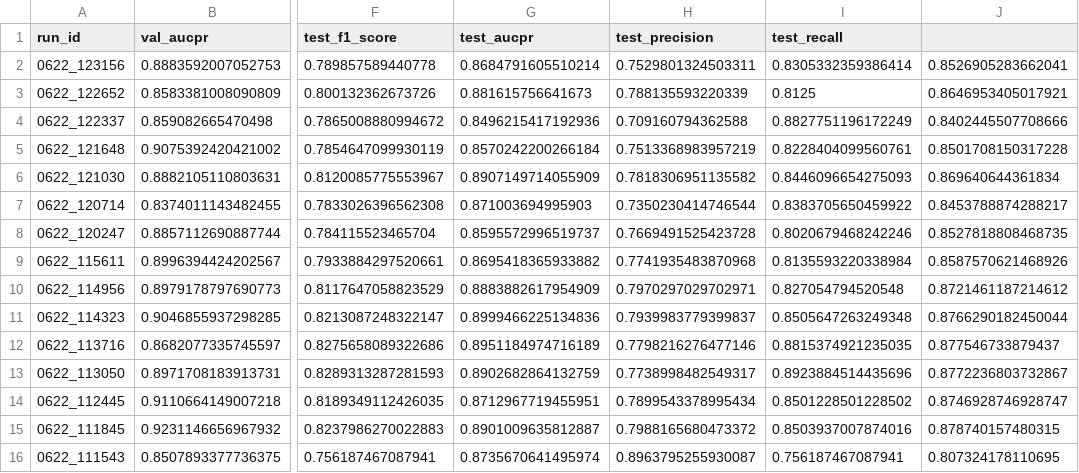
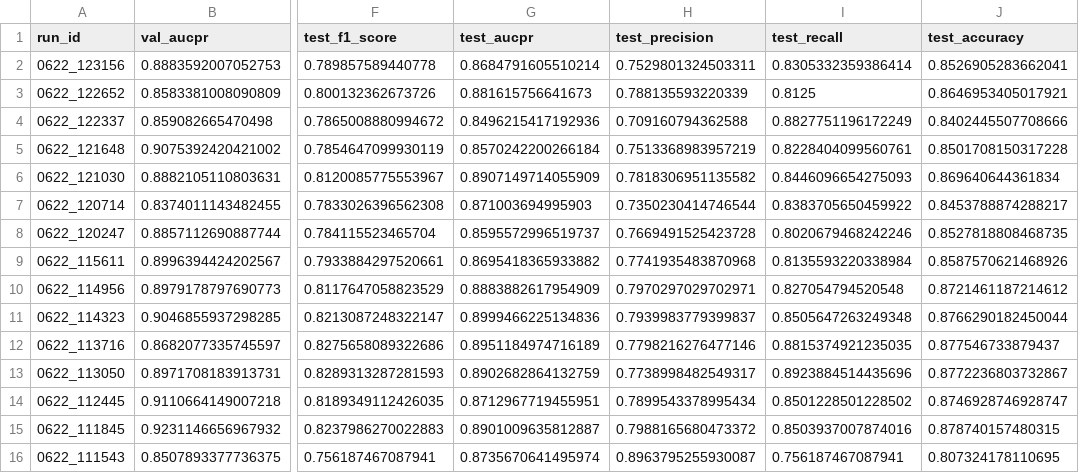
Before and after one commit to paulinebecker2002/mesogeos, a CSV file: csv/crossValidation/cv_results/tft_cv_results.csv, drawn as a sheet; only a part is shown, gaps mark what is left out; the diff names each change by its address in the sheet, - before the commit and + after, or states it on an @@ line.

Commit message:
updated evaluations metrics with AUCPR, Recall, PRecivion, Accuracy for all csv and created new mean and std of cross validation

```diff
--- a/csv/crossValidation/cv_results/tft_cv_results.csv
+++ b/csv/crossValidation/cv_results/tft_cv_results.csv
-J1: (empty)
+J1: test_accuracy
```
Also changed, not shown: 12 other files.
